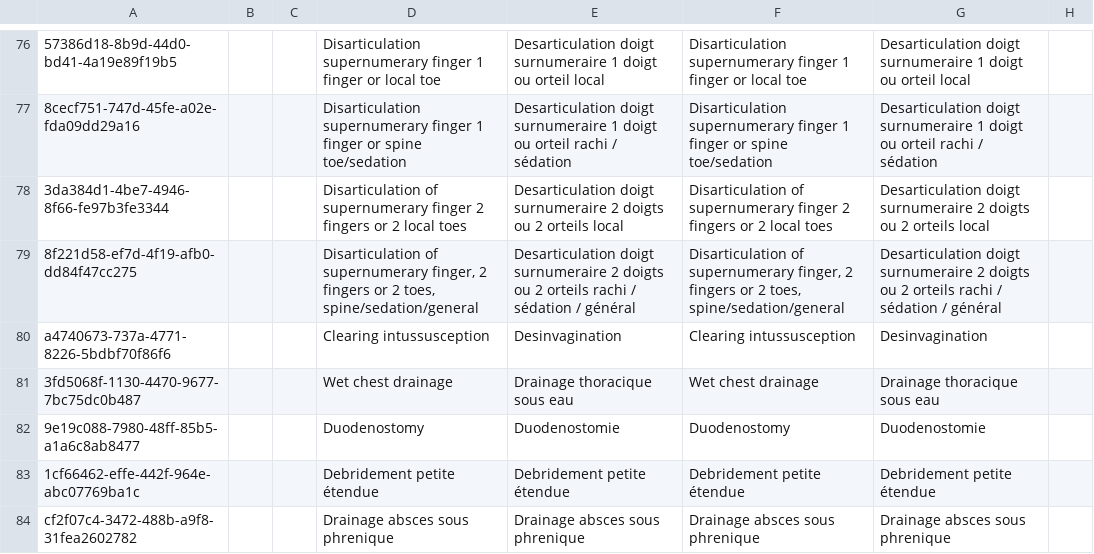
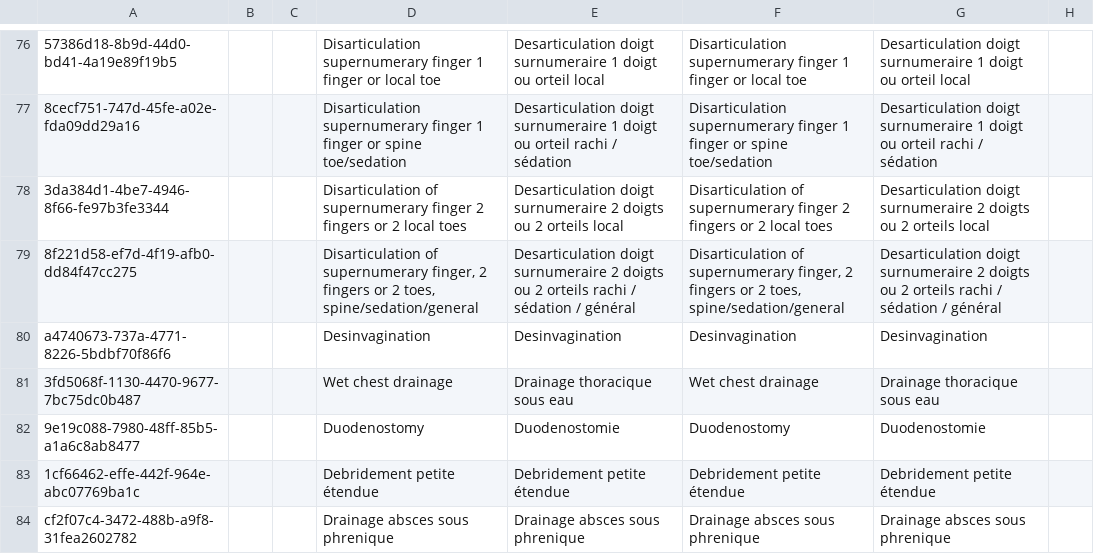
Before and after one commit to CRUDEM/ozone-hsc, a CSV file: configs/openmrs/initializer_config/concepts/orders_generalSurgery.csv, drawn as a sheet; only a part is shown, gaps mark what is left out; the diff names each change by its address in the sheet, - before the commit and + after, or states it on an @@ line.

Commit message:
HSC-508: Update translation for Desinvagination (#186)

```diff
--- a/configs/openmrs/initializer_config/concepts/orders_generalSurgery.csv
+++ b/configs/openmrs/initializer_config/concepts/orders_generalSurgery.csv
-D80: Clearing intussusception
+D80: Desinvagination
-F80: Clearing intussusception
+F80: Desinvagination
```
